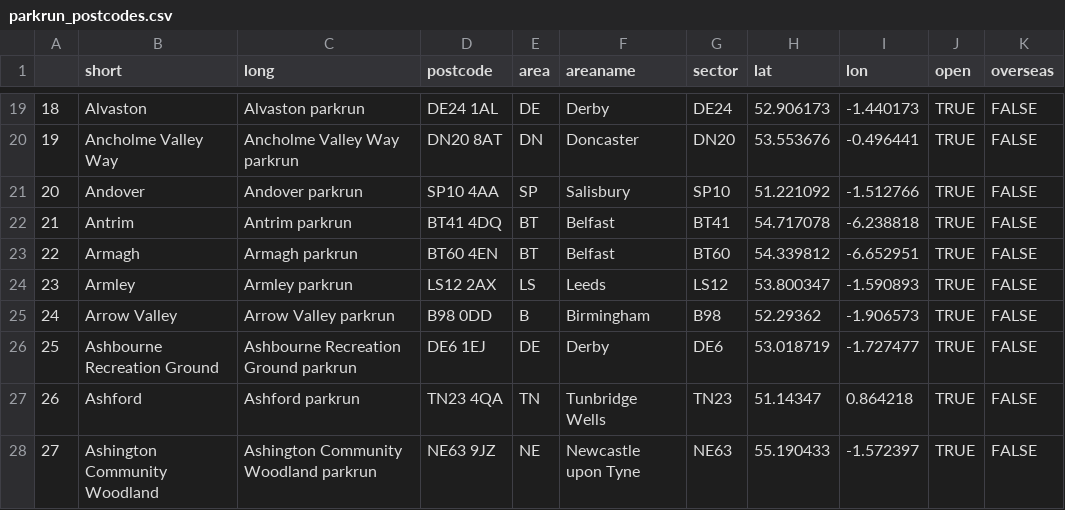
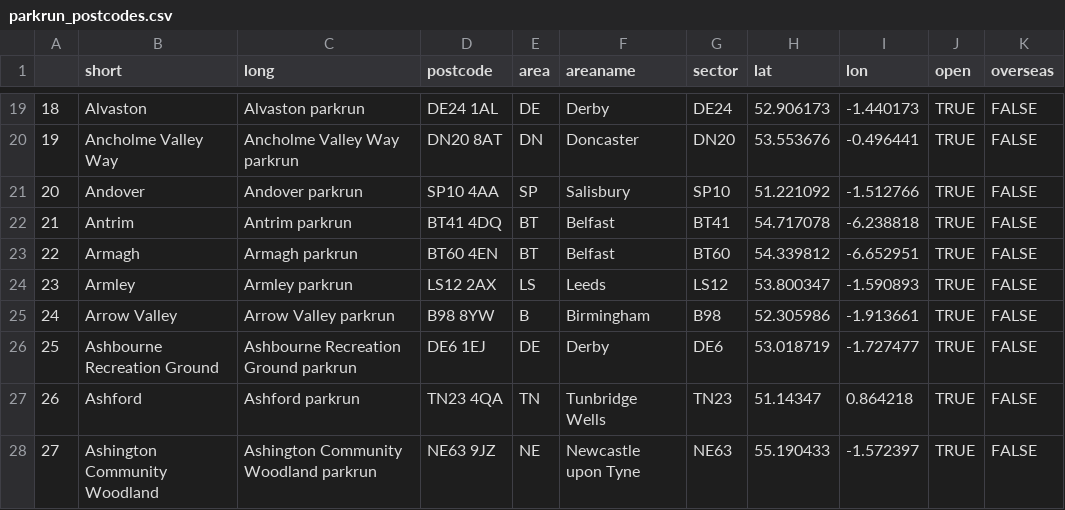
Before and after one commit to sgbstats/parkrun-postcodes, a CSV file: Data/parkrun_postcodes.csv, drawn as a sheet; only a part is shown, gaps mark what is left out; the diff covers the shown part only; the diff names each change by its address in the sheet, - before the commit and + after, or states it on an @@ line.

```diff
--- a/Data/parkrun_postcodes.csv
+++ b/Data/parkrun_postcodes.csv
-D25 (postcode): B98 0DD
+D25 (postcode): B98 8YW
-H25 (lat): 52.29362
+H25 (lat): 52.305986
-I25 (lon): -1.906573
+I25 (lon): -1.913661
```
Also changed, not shown: 11 added rows, 1 removed row and row numbers in column A elsewhere in this file, 2 other files.
